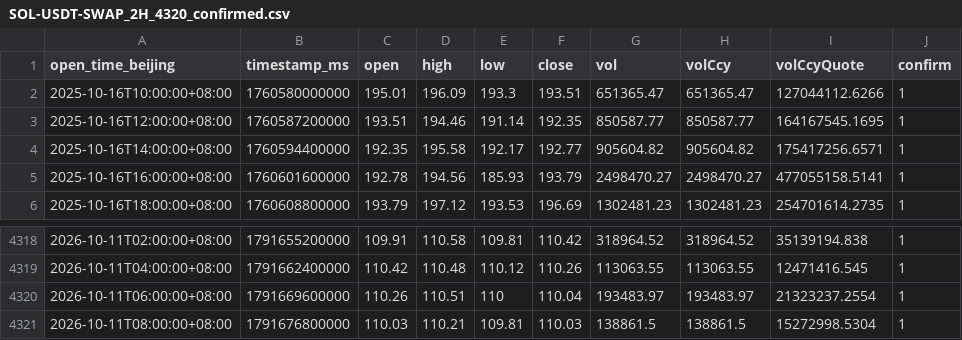
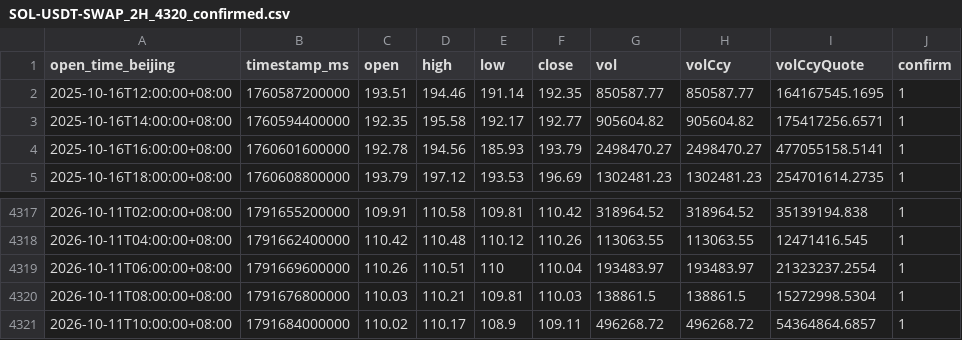
Before and after one commit to JAB18999/Sol_disk, a CSV file: SOL-USDT-SWAP_2H_4320_confirmed.csv, drawn as a sheet; only a part is shown, gaps mark what is left out; removed rows and columns are numbered as before the commit, all else as after; the diff names each change by its address in the sheet, - before the commit and + after, or states it on an @@ line.

```diff
--- a/SOL-USDT-SWAP_2H_4320_confirmed.csv
+++ b/SOL-USDT-SWAP_2H_4320_confirmed.csv
-row 2: 2025-10-16T10:00:00+08:00 | 1760580000000 | 195.01 | 196.09 | 193.3 | 193.51 | 651365.47 | 651365.47 | 127044112.6266 | 1
+row 4321: 2026-10-11T10:00:00+08:00 | 1791684000000 | 110.02 | 110.17 | 108.9 | 109.11 | 496268.72 | 496268.72 | 54364864.6857 | 1
```
Also changed, not shown: SOL-USDT-SWAP_1H_8640_confirmed.csv, 4 other files.
